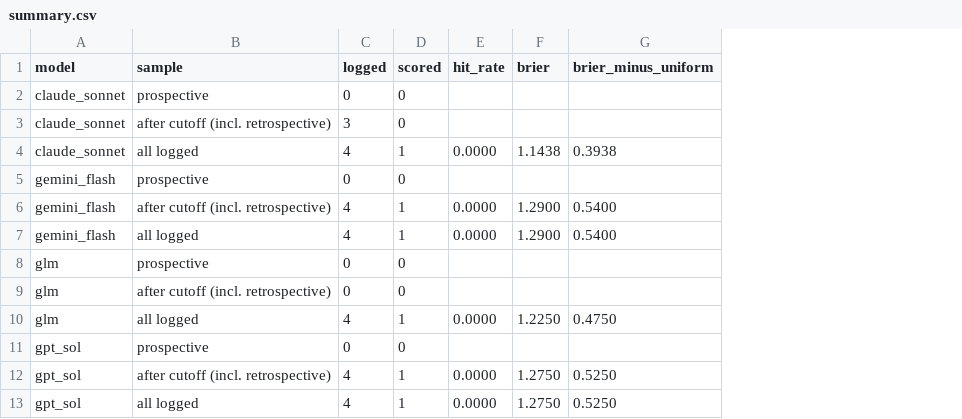
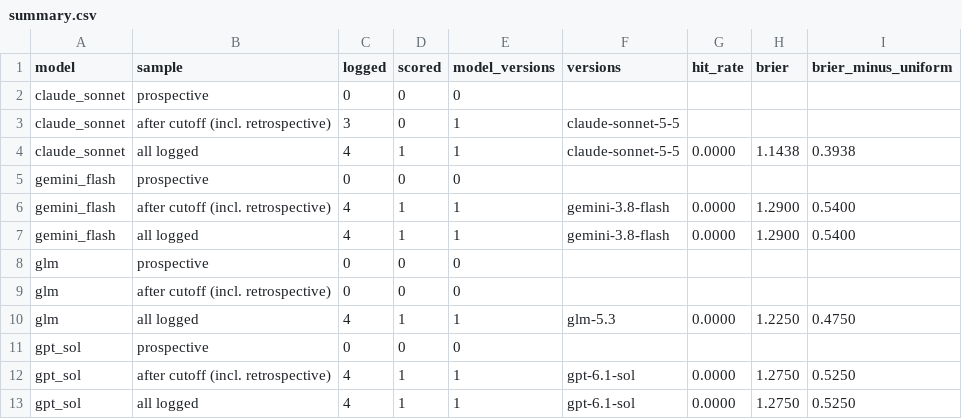
Before and after one commit to FranQuant/llm-regime-allocator, a CSV file: results/live/summary.csv, drawn as a sheet; the diff names each change by its address in the sheet, - before the commit and + after, or states it on an @@ line.

Commit message:
Codex review 2: live-log robustness (prospective from logged_utc, discrepancies, retries, version breaks); soften Phase 9 claim

```diff
--- a/results/live/summary.csv
+++ b/results/live/summary.csv
+column E (model_versions), rows 2-13: 0 | 1 | 1 | 0 | 1 | 1 | 0 | 0 | 1 | 0 | 1 | 1
+column F (versions), rows 3-13: claude-sonnet-5-5 | claude-sonnet-5-5 |  | gemini-3.8-flash | gemini-3.8-flash |  |  | glm-5.3 |  | gpt-6.1-sol | gpt-6.1-sol
```
Also changed, not shown: 6 other files.
